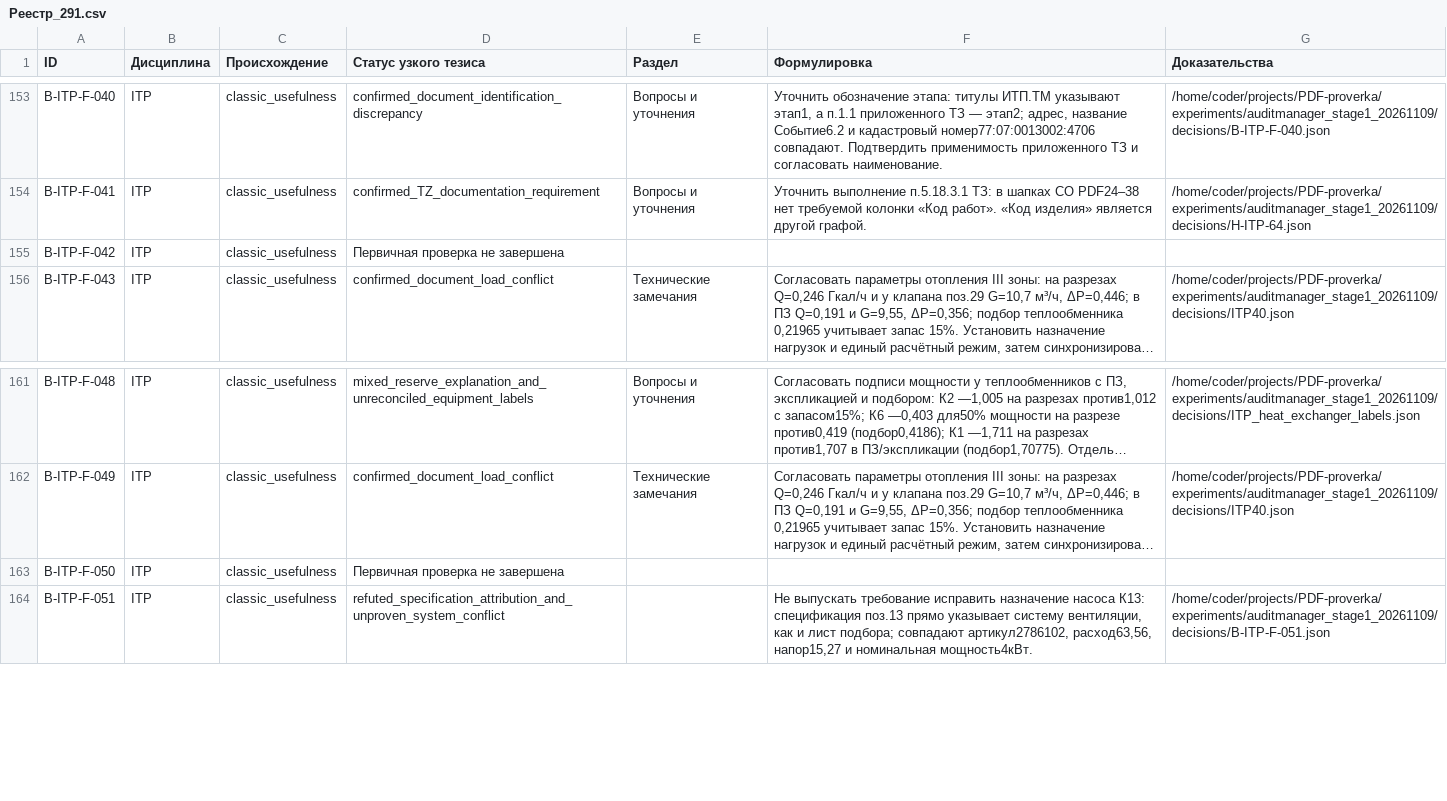
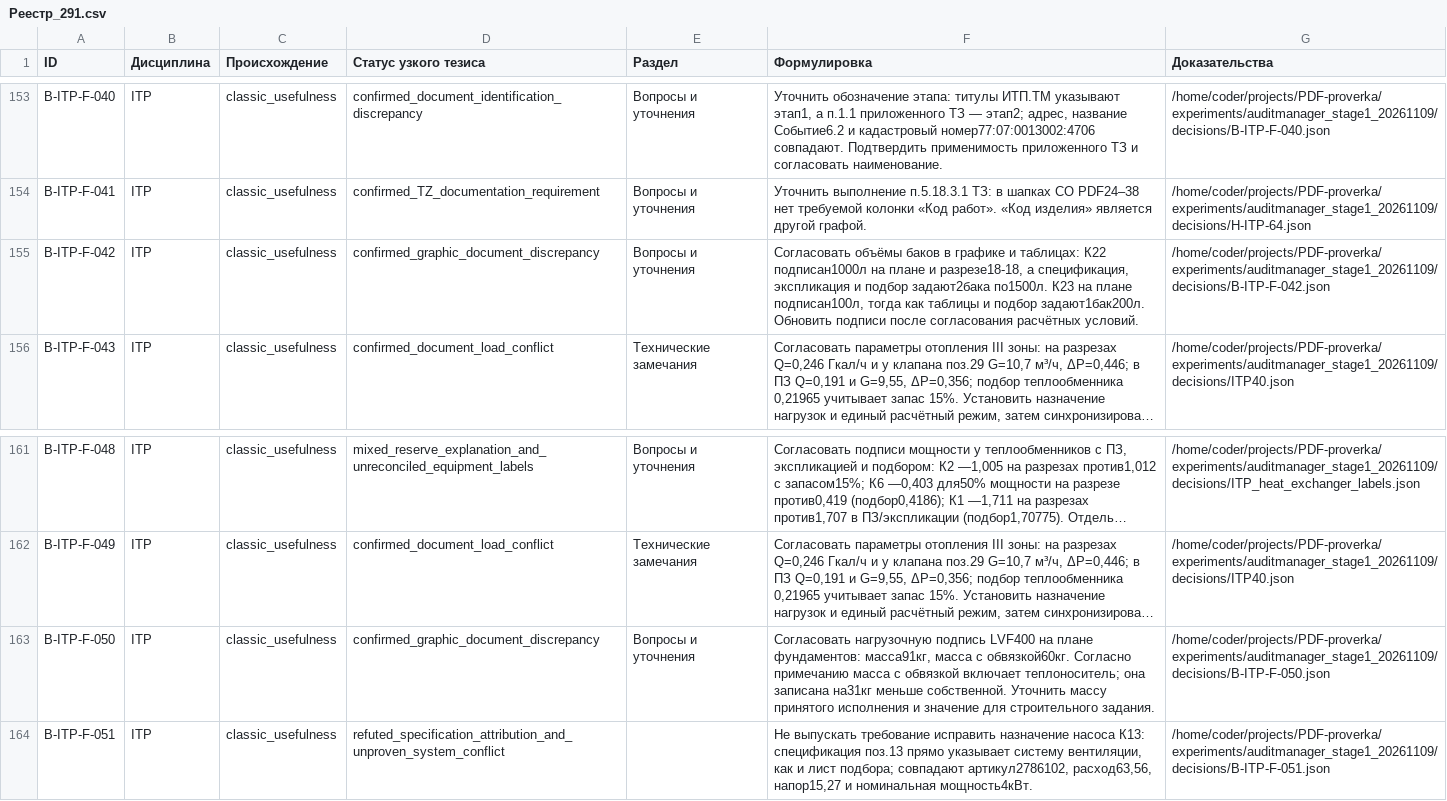
Before and after one commit to SU10KAZ/PDF-proverka, a CSV file: experiments/auditmanager_stage1_20261109/consolidated/Реестр_291.csv, drawn as a sheet; only a part is shown, gaps mark what is left out; long unchanged cells end in …; the diff names each change by its address in the sheet, - before the commit and + after, or states it on an @@ line.

```diff
--- a/experiments/auditmanager_stage1_20261109/consolidated/Реестр_291.csv
+++ b/experiments/auditmanager_stage1_20261109/consolidated/Реестр_291.csv
-D155 (Статус узкого тезиса): Первичная проверка не завершена
+D155 (Статус узкого тезиса): confirmed_graphic_document_discrepancy
-E155 (Раздел): (empty)
+E155 (Раздел): Вопросы и уточнения
-F155 (Формулировка): (empty)
+F155 (Формулировка): Согласовать объёмы баков в графике и таблицах: К22 подписан1000л на плане и разрезе18-18, а спецификация, экспликация и подбор задают2бака по1500л. К23 на плане подписан100л, тогда как таблицы и подбор задают1бак200л. Обновить подписи после согласования расчётных условий.
-G155 (Доказательства): (empty)
+G155 (Доказательства): /home/coder/projects/PDF-proverka/experiments/auditmanager_stage1_20261109/decisions/B-ITP-F-042.json
-D163 (Статус узкого тезиса): Первичная проверка не завершена
+D163 (Статус узкого тезиса): confirmed_graphic_document_discrepancy
-E163 (Раздел): (empty)
+E163 (Раздел): Вопросы и уточнения
-F163 (Формулировка): (empty)
+F163 (Формулировка): Согласовать нагрузочную подпись LVF400 на плане фундаментов: масса91кг, масса с обвязкой60кг. Согласно примечанию масса с обвязкой включает теплоноситель; она записана на31кг меньше собственной. Уточнить массу принятого исполнения и значение для строительного задания.
-G163 (Доказательства): (empty)
+G163 (Доказательства): /home/coder/projects/PDF-proverka/experiments/auditmanager_stage1_20261109/decisions/B-ITP-F-050.json
```
Also changed, not shown: 5 other files.
